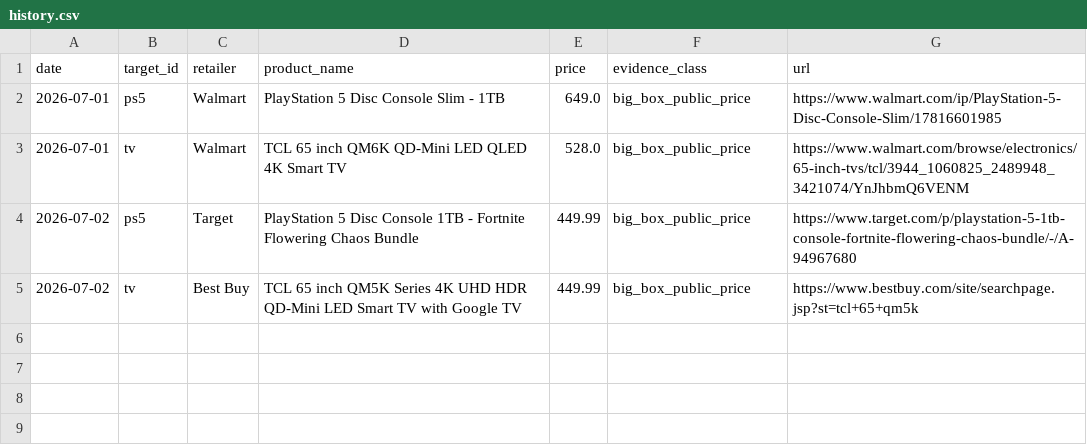
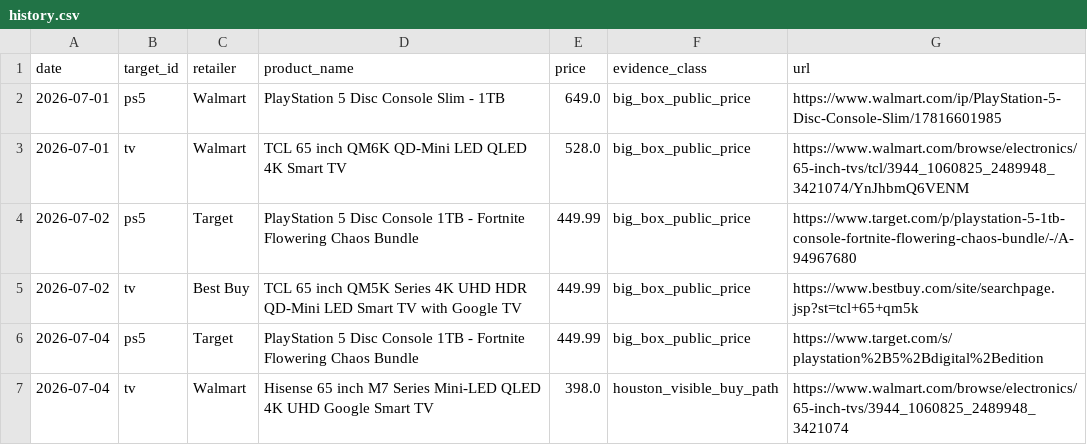
Before and after one commit to lukestambaugh75-hue/ps5-tv-deal-tracker-r0, a CSV file: history.csv, drawn as a sheet; the diff names each change by its address in the sheet, - before the commit and + after, or states it on an @@ line.

Commit message:
Refresh PS5 and TV deal evidence

```diff
--- a/history.csv
+++ b/history.csv
+row 6: 2026-07-04 | ps5 | Target | PlayStation 5 Disc Console 1TB - Fortnite Flowering Chaos Bundle | 449.99 | big_box_public_price | https://www.target.com/s/playstation%2B5%2Bdigital%2Bedition
+row 7: 2026-07-04 | tv | Walmart | Hisense 65 inch M7 Series Mini-LED QLED 4K UHD Google Smart TV | 398.0 | houston_visible_buy_path | https://www.walmart.com/browse/electronics/65-inch-tvs/3944_1060825_2489948_3421074
```
Also changed, not shown: 4 other files.
